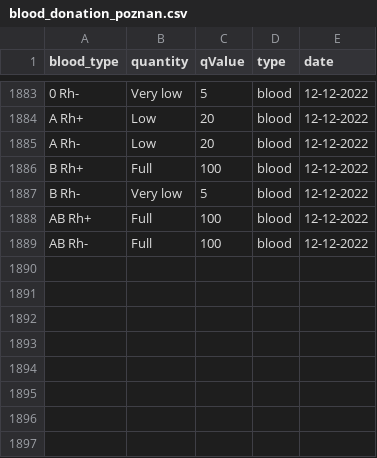
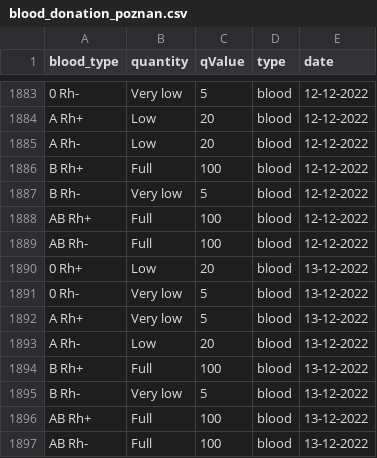
Before and after one commit to sjerzykiewicz/blood_donations_analysis, a CSV file: data/blood_donation_poznan.csv, drawn as a sheet; only a part is shown, gaps mark what is left out.

Commit message:
Automated data update

```diff
--- a/data/blood_donation_poznan.csv
+++ b/data/blood_donation_poznan.csv
@@ -1889 +1889,9 @@ AB Rh+,Full,100,blood,12-12-2022
 AB Rh-,Full,100,blood,12-12-2022
+0 Rh+,Low,20,blood,13-12-2022
+0 Rh-,Very low,5,blood,13-12-2022
+A Rh+,Very low,5,blood,13-12-2022
+A Rh-,Low,20,blood,13-12-2022
+B Rh+,Full,100,blood,13-12-2022
+B Rh-,Very low,5,blood,13-12-2022
+AB Rh+,Full,100,blood,13-12-2022
+AB Rh-,Full,100,blood,13-12-2022
```
Also changed, not shown: 1 other file.
